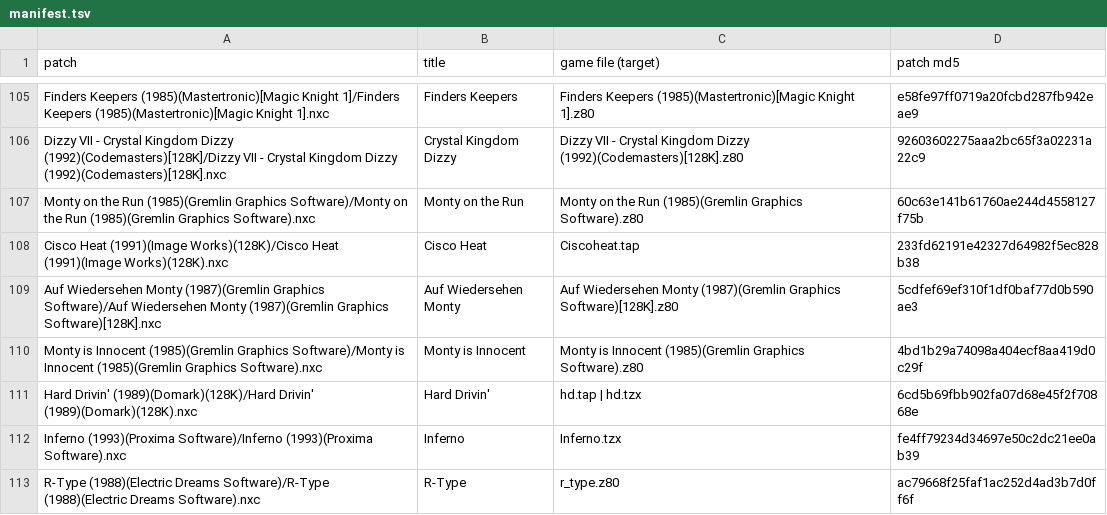
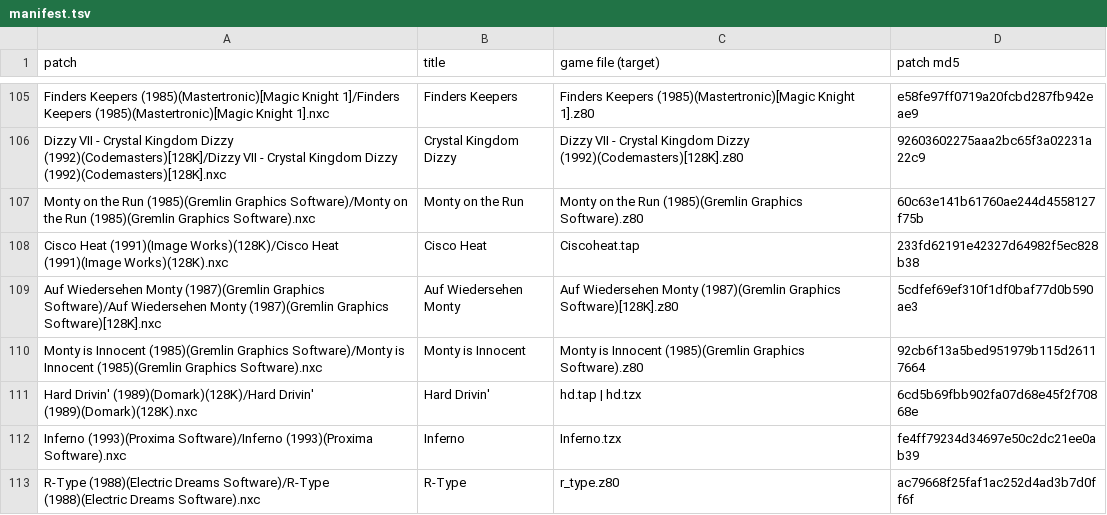
Before and after one commit to jattree/nxc, a TSV file: patches/manifest.tsv, drawn as a sheet; only a part is shown, gaps mark what is left out.

```diff
--- a/patches/manifest.tsv
+++ b/patches/manifest.tsv
@@ -109,3 +109,3 @@ Cisco Heat (1991)(Image Works)(128K)/Cisco Heat (1991)(Image Works)(128K).nxc	Ci
 Auf Wiedersehen Monty (1987)(Gremlin Graphics Software)/Auf Wiedersehen Monty (1987)(Gremlin Graphics Software)[128K].nxc	Auf Wiedersehen Monty	Auf Wiedersehen Monty (1987)(Gremlin Graphics Software)[128K].z80	5cdfef69ef310f1df0baf77d0b590ae3
-Monty is Innocent (1985)(Gremlin Graphics Software)/Monty is Innocent (1985)(Gremlin Graphics Software).nxc	Monty is Innocent	Monty is Innocent (1985)(Gremlin Graphics Software).z80	4bd1b29a74098a404ecf8aa419d0c29f
+Monty is Innocent (1985)(Gremlin Graphics Software)/Monty is Innocent (1985)(Gremlin Graphics Software).nxc	Monty is Innocent	Monty is Innocent (1985)(Gremlin Graphics Software).z80	92cb6f13a5bed951979b115d26117664
 Hard Drivin' (1989)(Domark)(128K)/Hard Drivin' (1989)(Domark)(128K).nxc	Hard Drivin'	hd.tap | hd.tzx	6cd5b69fbb902fa07d68e45f2f70868e
```
Also changed, not shown: 2 other files.
